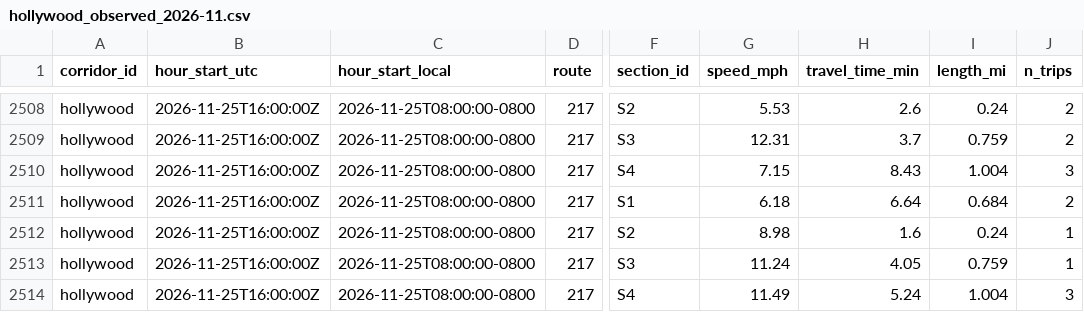
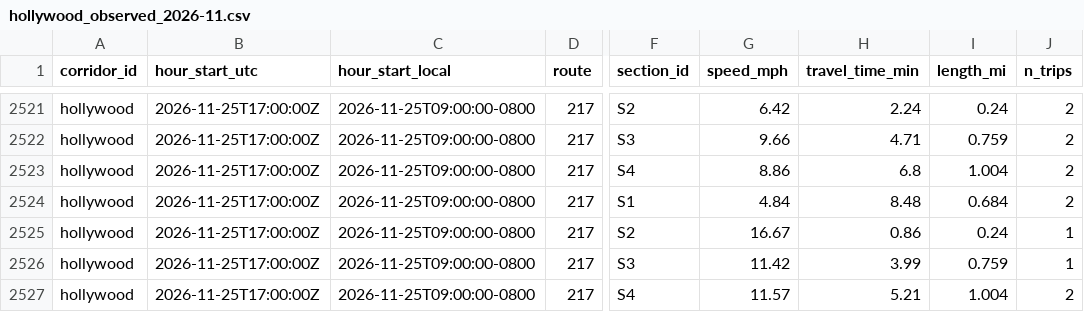
Before and after one commit to here/aviary, a CSV file: data/corridors/hollywood/observed/hollywood_observed_2026-11.csv, drawn as a sheet; only a part is shown, gaps mark what is left out; addresses are those after the commit; the diff covers the shown part only; the diff names each change by its address in the sheet, - before the commit and + after, or states it on an @@ line.

```diff
--- a/data/corridors/hollywood/observed/hollywood_observed_2026-11.csv
+++ b/data/corridors/hollywood/observed/hollywood_observed_2026-11.csv
-B2521:B2527 (hour_start_utc): 2026-11-25T16:00:00Z
+B2521:B2527 (hour_start_utc): 2026-11-25T17:00:00Z
-C2521:C2527 (hour_start_local): 2026-11-25T08:00:00-0800
+C2521:C2527 (hour_start_local): 2026-11-25T09:00:00-0800
-G2521 (speed_mph): 5.53
+G2521 (speed_mph): 6.42
-H2521 (travel_time_min): 2.6
+H2521 (travel_time_min): 2.24
-G2522 (speed_mph): 12.31
+G2522 (speed_mph): 9.66
-H2522 (travel_time_min): 3.7
+H2522 (travel_time_min): 4.71
-G2523 (speed_mph): 7.15
+G2523 (speed_mph): 8.86
-H2523 (travel_time_min): 8.43
+H2523 (travel_time_min): 6.8
-J2523 (n_trips): 3
+J2523 (n_trips): 2
-G2524 (speed_mph): 6.18
+G2524 (speed_mph): 4.84
-H2524 (travel_time_min): 6.64
+H2524 (travel_time_min): 8.48
-G2525 (speed_mph): 8.98
+G2525 (speed_mph): 16.67
-H2525 (travel_time_min): 1.6
+H2525 (travel_time_min): 0.86
-G2526 (speed_mph): 11.24
+G2526 (speed_mph): 11.42
-H2526 (travel_time_min): 4.05
+H2526 (travel_time_min): 3.99
-G2527 (speed_mph): 11.49
+G2527 (speed_mph): 11.57
-H2527 (travel_time_min): 5.24
+H2527 (travel_time_min): 5.21
-J2527 (n_trips): 3
+J2527 (n_trips): 2
```
Also changed, not shown: 13 added rows and 24 edited cells elsewhere in this file, data/corridors/sunset/observed/sunset_focus_traversals_2026-11.csv, data/corridors/sunset/observed/sunset_observed_2026-11.csv, 13 other files.
